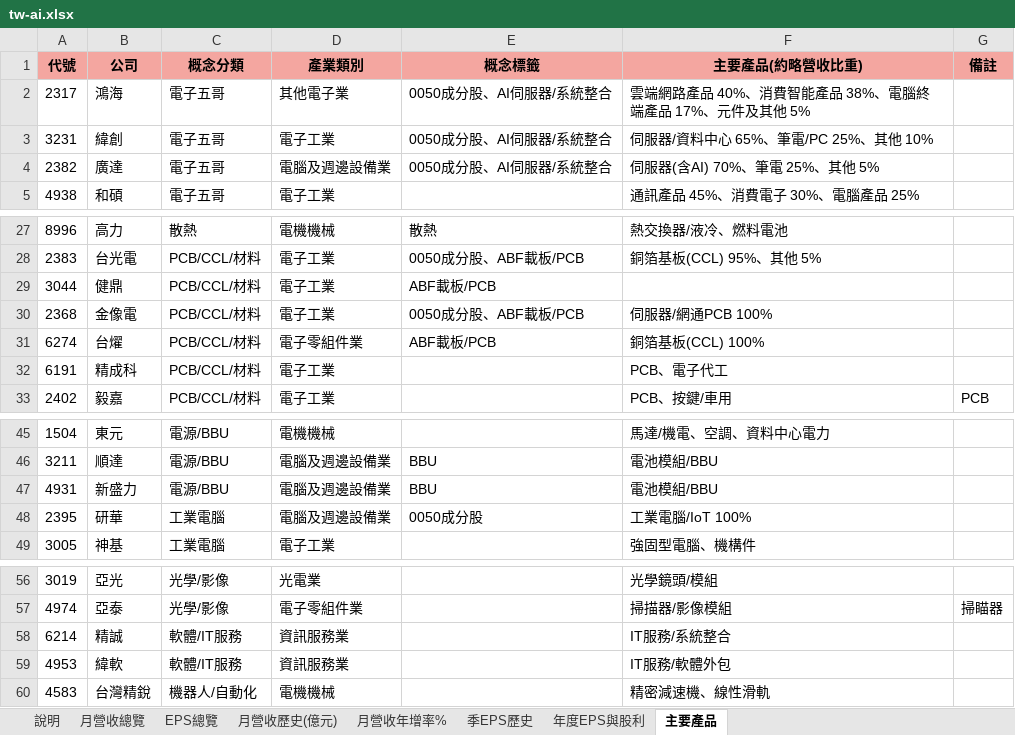
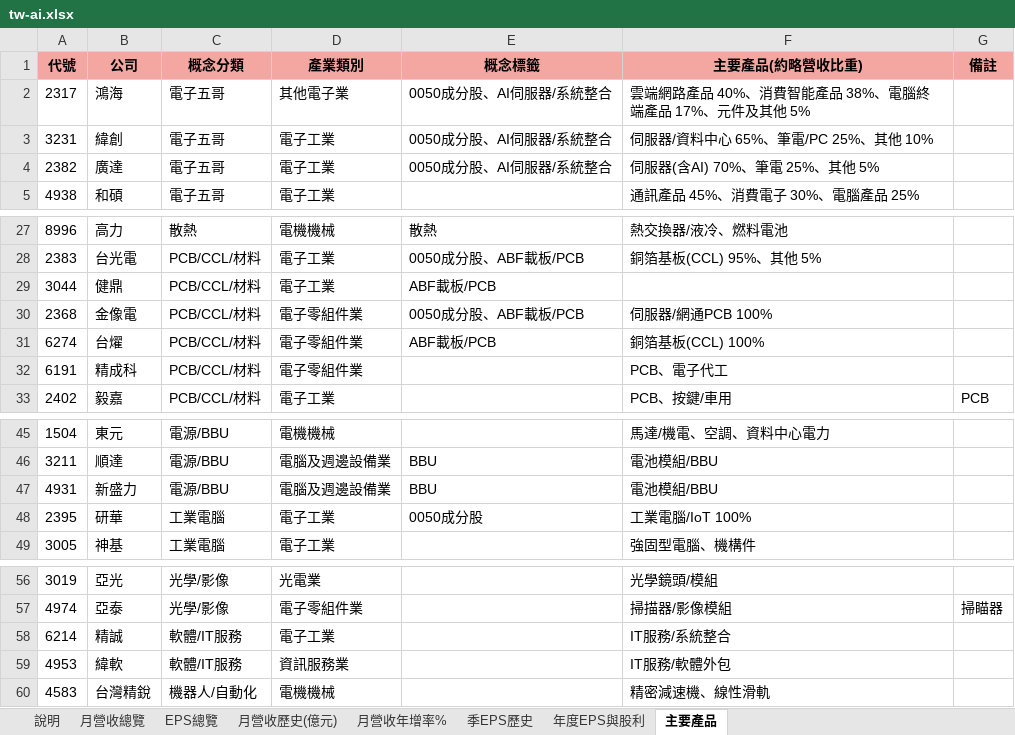
Before and after one commit to mywu-cloud/TW-AI, an Excel workbook: public/data/exports/tw-ai.xlsx, sheet 主要產品, drawn as a sheet; only a part is shown, gaps mark what is left out; values as stored, in another font and other column widths than the file's, no borders; the diff names each change by its address in the sheet, - before the commit and + after, or states it on an @@ line.

```diff
--- a/public/data/exports/tw-ai.xlsx (sheet 主要產品)
+++ b/public/data/exports/tw-ai.xlsx (sheet 主要產品)
-D4 (產業類別): 電腦及週邊設備業
+D4 (產業類別): 電子工業
-D30 (產業類別): 電子工業
+D30 (產業類別): 電子零組件業
-D32 (產業類別): 電子工業
+D32 (產業類別): 電子零組件業
-D48 (產業類別): 電腦及週邊設備業
+D48 (產業類別): 電子工業
-D58 (產業類別): 資訊服務業
+D58 (產業類別): 電子工業
```
Also changed, not shown: sheet 月營收總覽, sheet 說明, 3 other files.
